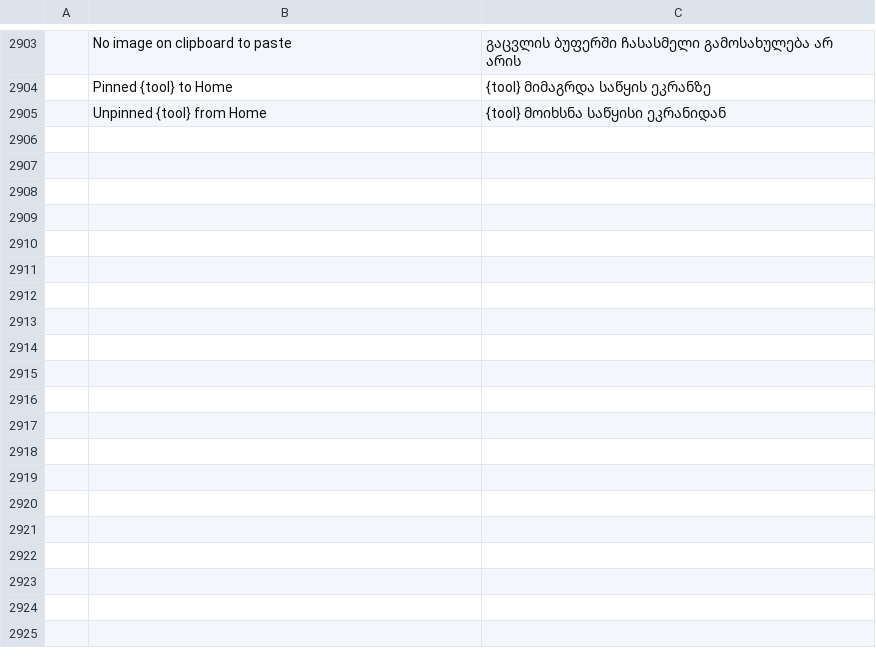
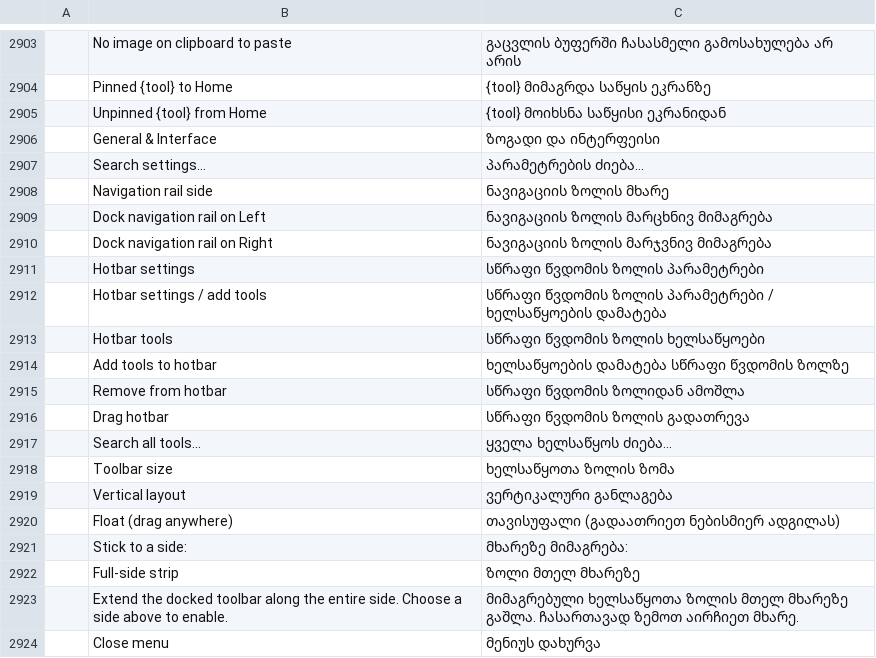
Before and after one commit to devius/pdfcraft, a TSV file: crates/ui-egui/src/i18n/ka.tsv, drawn as a sheet; only a part is shown, gaps mark what is left out; the diff names each change by its address in the sheet, - before the commit and + after, or states it on an @@ line.

```diff
--- a/crates/ui-egui/src/i18n/ka.tsv
+++ b/crates/ui-egui/src/i18n/ka.tsv
+row 2906:  | General & Interface | ზოგადი და ინტერფეისი
+row 2907:  | Search settings… | პარამეტრების ძიება…
+row 2908:  | Navigation rail side | ნავიგაციის ზოლის მხარე
+row 2909:  | Dock navigation rail on Left | ნავიგაციის ზოლის მარცხნივ მიმაგრება
+row 2910:  | Dock navigation rail on Right | ნავიგაციის ზოლის მარჯვნივ მიმაგრება
+row 2911:  | Hotbar settings | სწრაფი წვდომის ზოლის პარამეტრები
+row 2912:  | Hotbar settings / add tools | სწრაფი წვდომის ზოლის პარამეტრები / ხელსაწყოების დამატება
+row 2913:  | Hotbar tools | სწრაფი წვდომის ზოლის ხელსაწყოები
+row 2914:  | Add tools to hotbar | ხელსაწყოების დამატება სწრაფი წვდომის ზოლზე
+row 2915:  | Remove from hotbar | სწრაფი წვდომის ზოლიდან ამოშლა
+row 2916:  | Drag hotbar | სწრაფი წვდომის ზოლის გადათრევა
+row 2917:  | Search all tools… | ყველა ხელსაწყოს ძიება…
+row 2918:  | Toolbar size | ხელსაწყოთა ზოლის ზომა
+row 2919:  | Vertical layout | ვერტიკალური განლაგება
+row 2920:  | Float (drag anywhere) | თავისუფალი (გადაათრიეთ ნებისმიერ ადგილას)
+row 2921:  | Stick to a side: | მხარეზე მიმაგრება:
+row 2922:  | Full-side strip | ზოლი მთელ მხარეზე
+row 2923:  | Extend the docked toolbar along the entire side. Choose a side above to enable. | მიმაგრებული ხელსაწყოთა ზოლის მთელ მხარეზე გაშლა. ჩასართავად ზემოთ აირჩიეთ მხარე.
+row 2924:  | Close menu | მენიუს დახურვა
```
